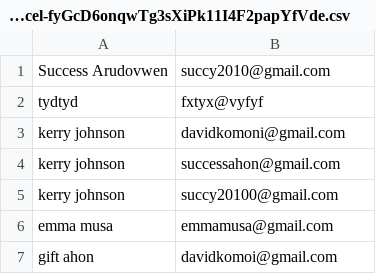
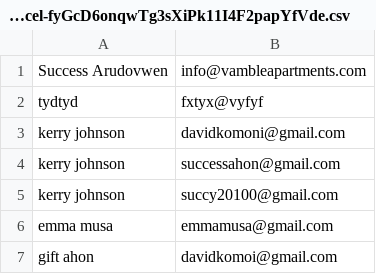
Before and after one commit to arudovwen/vamble, a CSV file: storage/framework/laravel-excel/laravel-excel-fyGcD6onqwTg3sXiPk11I4F2papYfVde.csv, drawn as a sheet.

```diff
--- a/storage/framework/laravel-excel/laravel-excel-fyGcD6onqwTg3sXiPk11I4F2papYfVde.csv
+++ b/storage/framework/laravel-excel/laravel-excel-fyGcD6onqwTg3sXiPk11I4F2papYfVde.csv
@@ -1,2 +1,2 @@
-"Success Arudovwen","succy2010@gmail.com"
+"Success Arudovwen","info@vambleapartments.com"
 "tydtyd","fxtyx@vyfyf"
```
Also changed, not shown: storage/framework/laravel-excel/laravel-excel-vphG077JjcpwK0e0dRr31HEd4KblR1Qm.csv, 43 other files.
